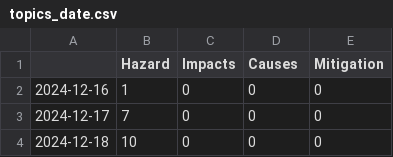
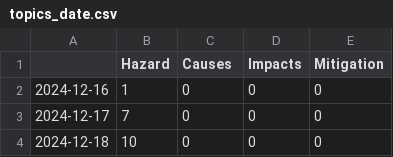
Before and after one commit to MarcoL95-news/winterIsComing, a CSV file: csv/topics_date.csv, drawn as a sheet; only a part is shown.

```diff
--- a/csv/topics_date.csv
+++ b/csv/topics_date.csv
@@ -1,2 +1,2 @@
-,Hazard,Impacts,Causes,Mitigation
+,Hazard,Causes,Impacts,Mitigation
 2024-12-16,1,0,0,0
```
Also changed, not shown: 5 other files.
